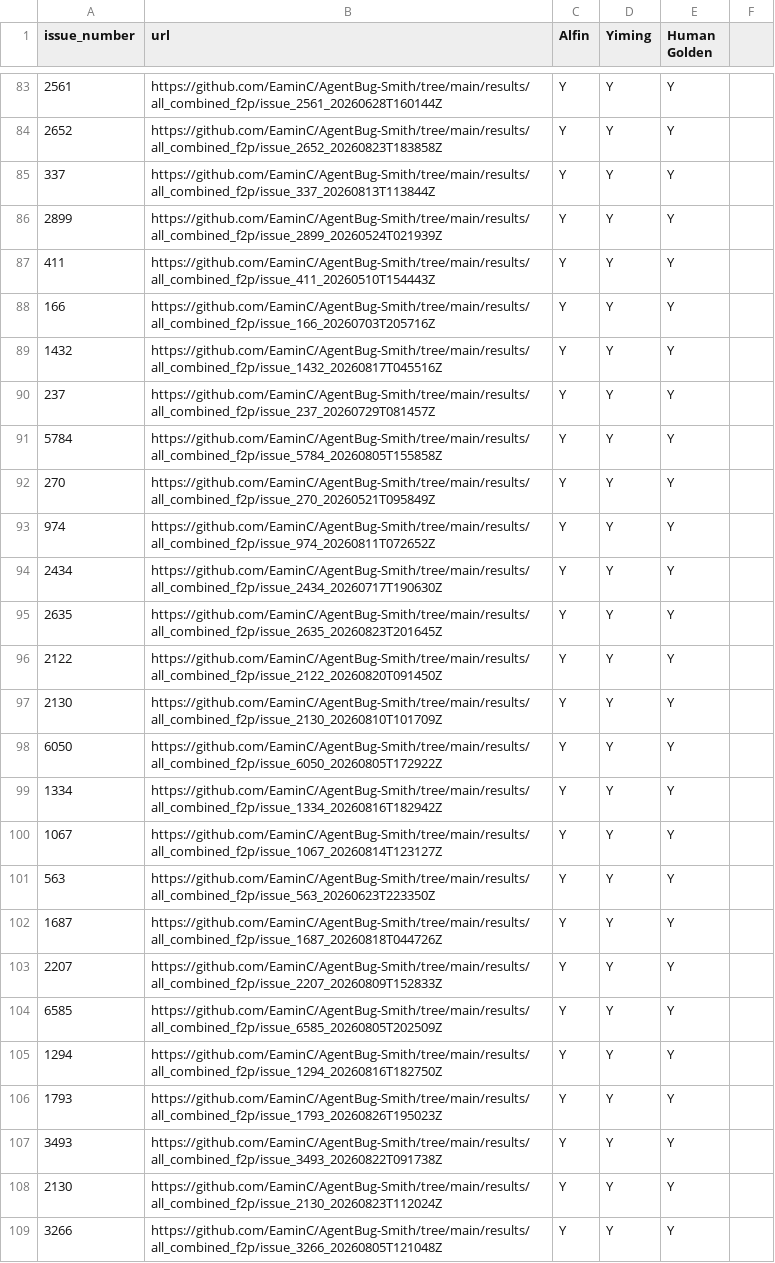
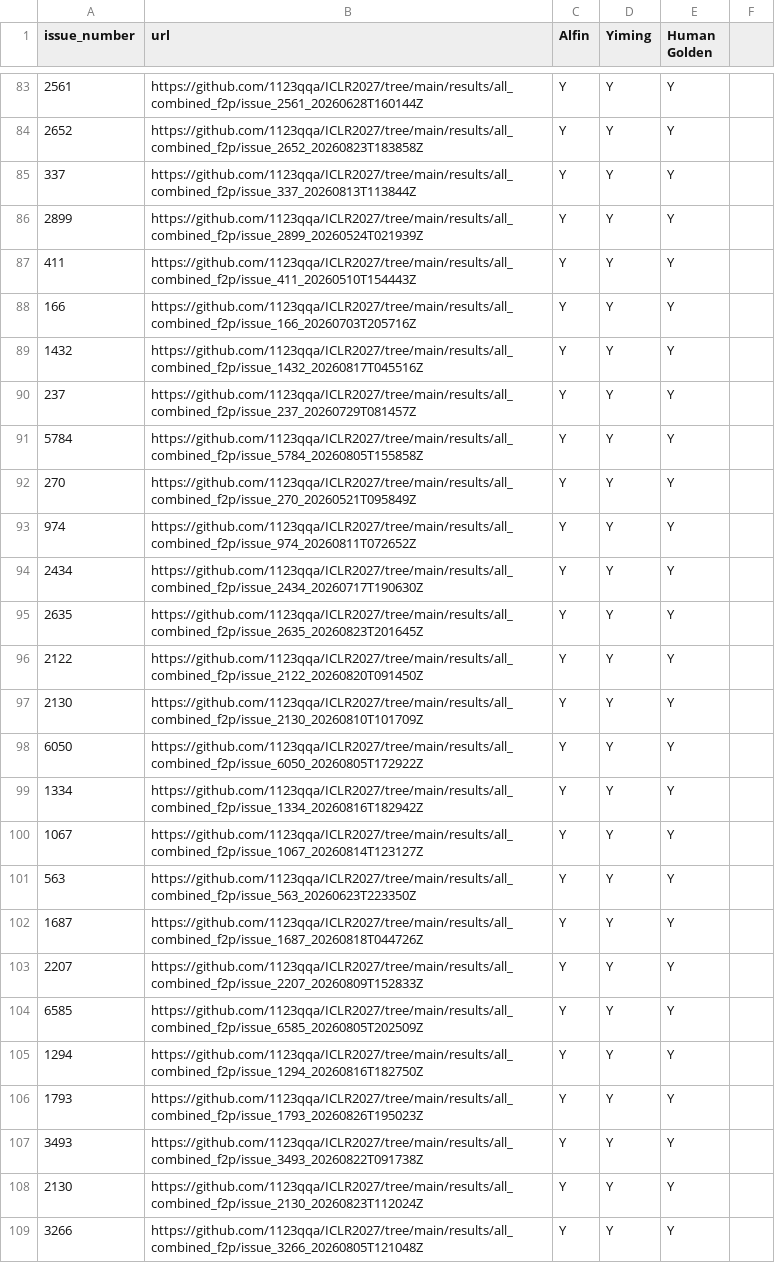
Before and after one commit to 1123qqa/ICLR2027, a CSV file: rq/rq2/result/result_human.csv, drawn as a sheet; only a part is shown, gaps mark what is left out; the diff covers the shown part only; the diff names each change by its address in the sheet, - before the commit and + after, or states it on an @@ line.

```diff
--- a/rq/rq2/result/result_human.csv
+++ b/rq/rq2/result/result_human.csv
-B83 (url): https://github.com/EaminC/AgentBug-Smith/tree/main/results/all_combined_f2p/issue_2561_20260628T160144Z
+B83 (url): https://github.com/1123qqa/ICLR2027/tree/main/results/all_combined_f2p/issue_2561_20260628T160144Z
-B84 (url): https://github.com/EaminC/AgentBug-Smith/tree/main/results/all_combined_f2p/issue_2652_20260823T183858Z
+B84 (url): https://github.com/1123qqa/ICLR2027/tree/main/results/all_combined_f2p/issue_2652_20260823T183858Z
-B85 (url): https://github.com/EaminC/AgentBug-Smith/tree/main/results/all_combined_f2p/issue_337_20260813T113844Z
+B85 (url): https://github.com/1123qqa/ICLR2027/tree/main/results/all_combined_f2p/issue_337_20260813T113844Z
-B86 (url): https://github.com/EaminC/AgentBug-Smith/tree/main/results/all_combined_f2p/issue_2899_20260524T021939Z
+B86 (url): https://github.com/1123qqa/ICLR2027/tree/main/results/all_combined_f2p/issue_2899_20260524T021939Z
-B87 (url): https://github.com/EaminC/AgentBug-Smith/tree/main/results/all_combined_f2p/issue_411_20260510T154443Z
+B87 (url): https://github.com/1123qqa/ICLR2027/tree/main/results/all_combined_f2p/issue_411_20260510T154443Z
-B88 (url): https://github.com/EaminC/AgentBug-Smith/tree/main/results/all_combined_f2p/issue_166_20260703T205716Z
+B88 (url): https://github.com/1123qqa/ICLR2027/tree/main/results/all_combined_f2p/issue_166_20260703T205716Z
-B89 (url): https://github.com/EaminC/AgentBug-Smith/tree/main/results/all_combined_f2p/issue_1432_20260817T045516Z
+B89 (url): https://github.com/1123qqa/ICLR2027/tree/main/results/all_combined_f2p/issue_1432_20260817T045516Z
-B90 (url): https://github.com/EaminC/AgentBug-Smith/tree/main/results/all_combined_f2p/issue_237_20260729T081457Z
+B90 (url): https://github.com/1123qqa/ICLR2027/tree/main/results/all_combined_f2p/issue_237_20260729T081457Z
-B91 (url): https://github.com/EaminC/AgentBug-Smith/tree/main/results/all_combined_f2p/issue_5784_20260805T155858Z
+B91 (url): https://github.com/1123qqa/ICLR2027/tree/main/results/all_combined_f2p/issue_5784_20260805T155858Z
-B92 (url): https://github.com/EaminC/AgentBug-Smith/tree/main/results/all_combined_f2p/issue_270_20260521T095849Z
+B92 (url): https://github.com/1123qqa/ICLR2027/tree/main/results/all_combined_f2p/issue_270_20260521T095849Z
-B93 (url): https://github.com/EaminC/AgentBug-Smith/tree/main/results/all_combined_f2p/issue_974_20260811T072652Z
+B93 (url): https://github.com/1123qqa/ICLR2027/tree/main/results/all_combined_f2p/issue_974_20260811T072652Z
-B94 (url): https://github.com/EaminC/AgentBug-Smith/tree/main/results/all_combined_f2p/issue_2434_20260717T190630Z
+B94 (url): https://github.com/1123qqa/ICLR2027/tree/main/results/all_combined_f2p/issue_2434_20260717T190630Z
-B95 (url): https://github.com/EaminC/AgentBug-Smith/tree/main/results/all_combined_f2p/issue_2635_20260823T201645Z
+B95 (url): https://github.com/1123qqa/ICLR2027/tree/main/results/all_combined_f2p/issue_2635_20260823T201645Z
-B96 (url): https://github.com/EaminC/AgentBug-Smith/tree/main/results/all_combined_f2p/issue_2122_20260820T091450Z
+B96 (url): https://github.com/1123qqa/ICLR2027/tree/main/results/all_combined_f2p/issue_2122_20260820T091450Z
-B97 (url): https://github.com/EaminC/AgentBug-Smith/tree/main/results/all_combined_f2p/issue_2130_20260810T101709Z
+B97 (url): https://github.com/1123qqa/ICLR2027/tree/main/results/all_combined_f2p/issue_2130_20260810T101709Z
-B98 (url): https://github.com/EaminC/AgentBug-Smith/tree/main/results/all_combined_f2p/issue_6050_20260805T172922Z
+B98 (url): https://github.com/1123qqa/ICLR2027/tree/main/results/all_combined_f2p/issue_6050_20260805T172922Z
-B99 (url): https://github.com/EaminC/AgentBug-Smith/tree/main/results/all_combined_f2p/issue_1334_20260816T182942Z
+B99 (url): https://github.com/1123qqa/ICLR2027/tree/main/results/all_combined_f2p/issue_1334_20260816T182942Z
-B100 (url): https://github.com/EaminC/AgentBug-Smith/tree/main/results/all_combined_f2p/issue_1067_20260814T123127Z
+B100 (url): https://github.com/1123qqa/ICLR2027/tree/main/results/all_combined_f2p/issue_1067_20260814T123127Z
-B101 (url): https://github.com/EaminC/AgentBug-Smith/tree/main/results/all_combined_f2p/issue_563_20260623T223350Z
+B101 (url): https://github.com/1123qqa/ICLR2027/tree/main/results/all_combined_f2p/issue_563_20260623T223350Z
-B102 (url): https://github.com/EaminC/AgentBug-Smith/tree/main/results/all_combined_f2p/issue_1687_20260818T044726Z
+B102 (url): https://github.com/1123qqa/ICLR2027/tree/main/results/all_combined_f2p/issue_1687_20260818T044726Z
-B103 (url): https://github.com/EaminC/AgentBug-Smith/tree/main/results/all_combined_f2p/issue_2207_20260809T152833Z
+B103 (url): https://github.com/1123qqa/ICLR2027/tree/main/results/all_combined_f2p/issue_2207_20260809T152833Z
-B104 (url): https://github.com/EaminC/AgentBug-Smith/tree/main/results/all_combined_f2p/issue_6585_20260805T202509Z
+B104 (url): https://github.com/1123qqa/ICLR2027/tree/main/results/all_combined_f2p/issue_6585_20260805T202509Z
-B105 (url): https://github.com/EaminC/AgentBug-Smith/tree/main/results/all_combined_f2p/issue_1294_20260816T182750Z
+B105 (url): https://github.com/1123qqa/ICLR2027/tree/main/results/all_combined_f2p/issue_1294_20260816T182750Z
-B106 (url): https://github.com/EaminC/AgentBug-Smith/tree/main/results/all_combined_f2p/issue_1793_20260826T195023Z
+B106 (url): https://github.com/1123qqa/ICLR2027/tree/main/results/all_combined_f2p/issue_1793_20260826T195023Z
-B107 (url): https://github.com/EaminC/AgentBug-Smith/tree/main/results/all_combined_f2p/issue_3493_20260822T091738Z
+B107 (url): https://github.com/1123qqa/ICLR2027/tree/main/results/all_combined_f2p/issue_3493_20260822T091738Z
-B108 (url): https://github.com/EaminC/AgentBug-Smith/tree/main/results/all_combined_f2p/issue_2130_20260823T112024Z
+B108 (url): https://github.com/1123qqa/ICLR2027/tree/main/results/all_combined_f2p/issue_2130_20260823T112024Z
-B109 (url): https://github.com/EaminC/AgentBug-Smith/tree/main/results/all_combined_f2p/issue_3266_20260805T121048Z
+B109 (url): https://github.com/1123qqa/ICLR2027/tree/main/results/all_combined_f2p/issue_3266_20260805T121048Z
```
Also changed, not shown: 105 edited cells elsewhere in this file, rq/rq2/result/result_raw.csv, 8 other files.
